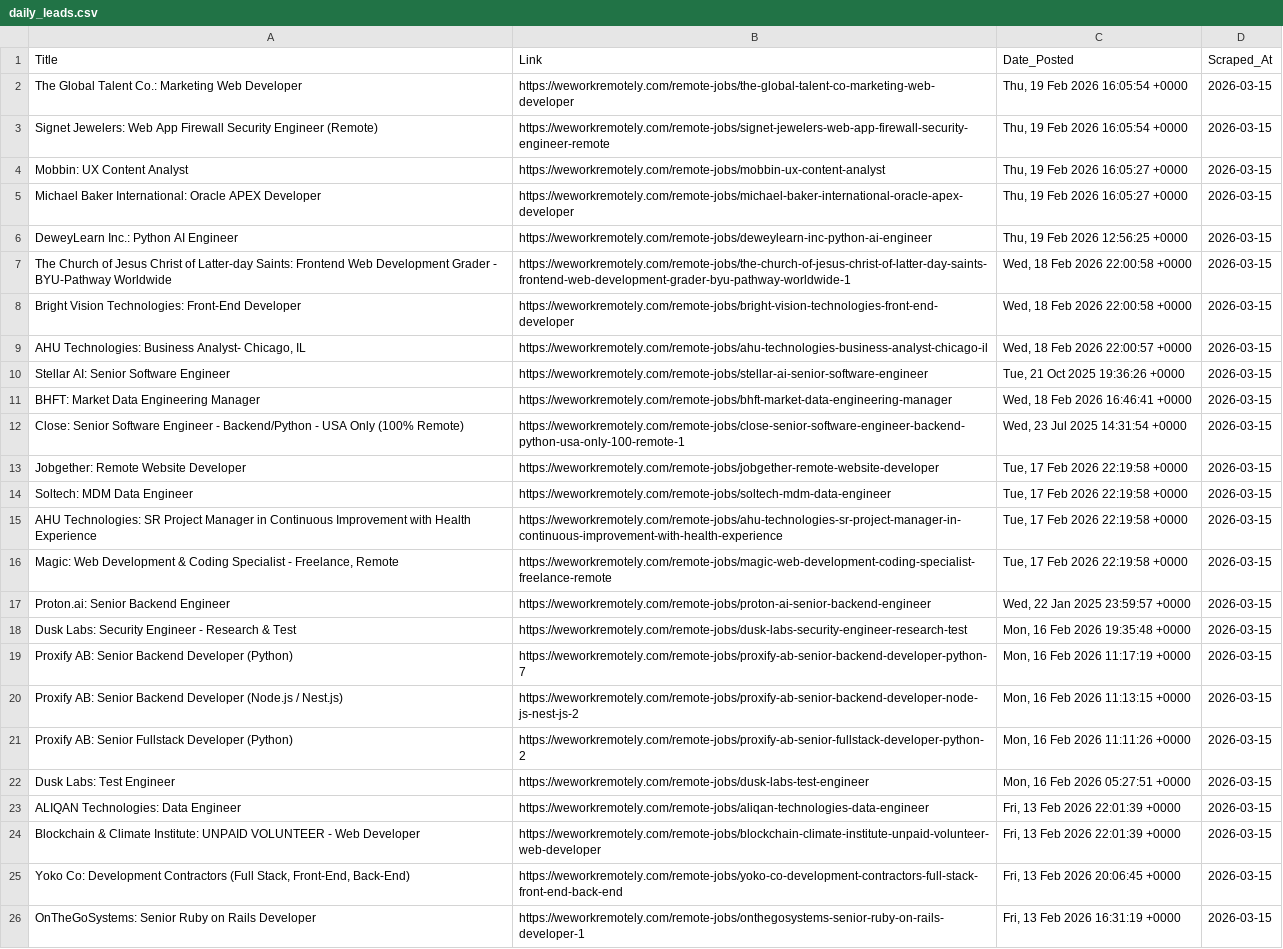
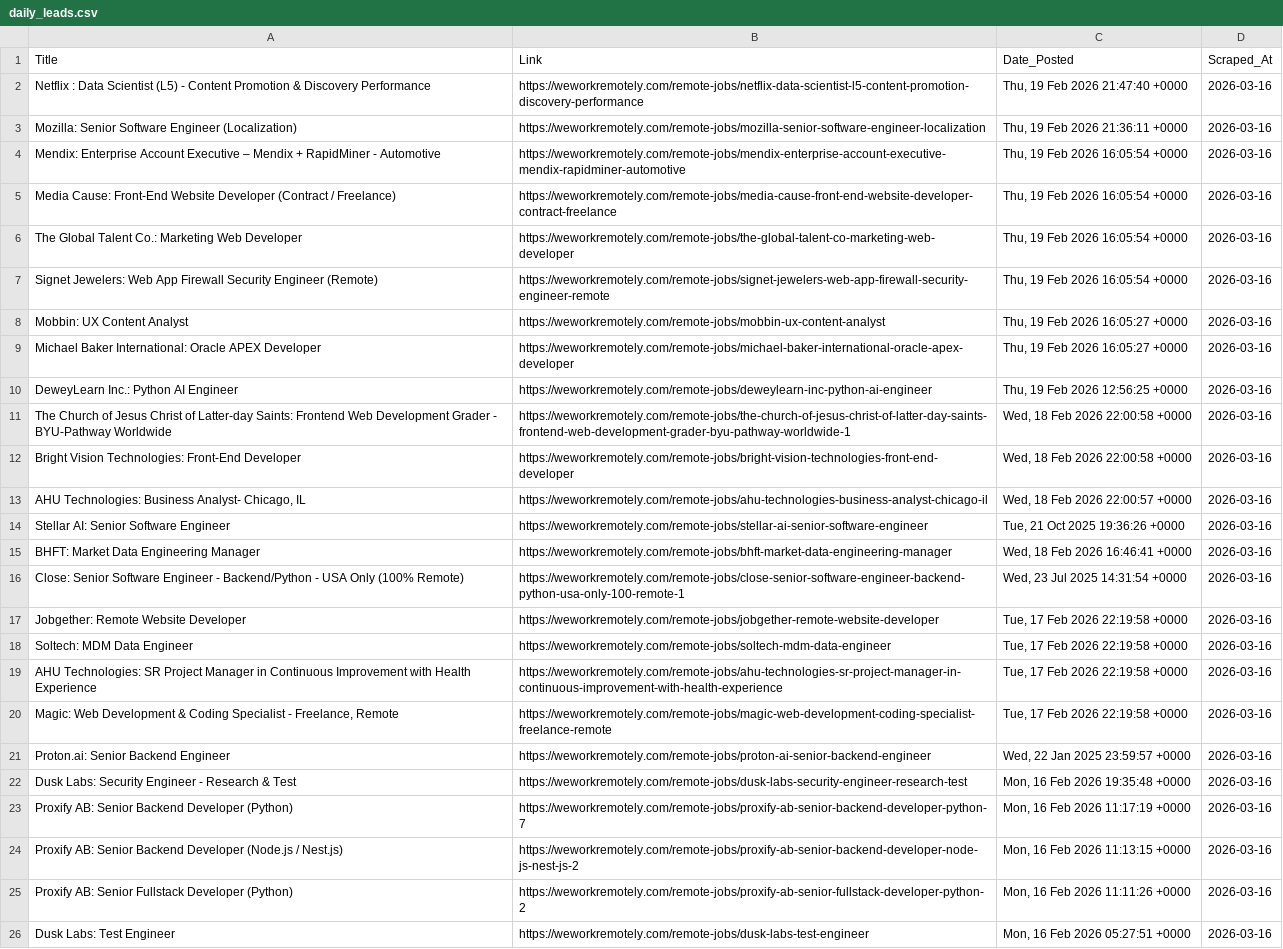
Before and after one commit to Aravindsetti77/data-goldmine, a CSV file: daily_leads.csv, drawn as a sheet; removed rows and columns are numbered as before the commit, all else as after; the diff names each change by its address in the sheet, - before the commit and + after, or states it on an @@ line.

```diff
--- a/daily_leads.csv
+++ b/daily_leads.csv
+row 2: Netflix : Data Scientist (L5) - Content Promotion & Discovery Performance | https://weworkremotely.com/remote-jobs/netflix-data-scientist-l5-content-promotion-discovery-performance | Thu, 19 Feb 2026 21:47:40 +0000 | 2026-03-16
+row 3: Mozilla: Senior Software Engineer (Localization) | https://weworkremotely.com/remote-jobs/mozilla-senior-software-engineer-localization | Thu, 19 Feb 2026 21:36:11 +0000 | 2026-03-16
+row 4: Mendix: Enterprise Account Executive – Mendix + RapidMiner - Automotive | https://weworkremotely.com/remote-jobs/mendix-enterprise-account-executive-mendix-rapidminer-automotive | Thu, 19 Feb 2026 16:05:54 +0000 | 2026-03-16
+row 5: Media Cause: Front-End Website Developer (Contract / Freelance) | https://weworkremotely.com/remote-jobs/media-cause-front-end-website-developer-contract-freelance | Thu, 19 Feb 2026 16:05:54 +0000 | 2026-03-16
-D6:D26 (Scraped_At): 2026-03-15
+D6:D26 (Scraped_At): 2026-03-16
-row 23: ALIQAN Technologies: Data Engineer | https://weworkremotely.com/remote-jobs/aliqan-technologies-data-engineer | Fri, 13 Feb 2026 22:01:39 +0000 | 2026-03-15
-row 24: Blockchain & Climate Institute: UNPAID VOLUNTEER - Web Developer | https://weworkremotely.com/remote-jobs/blockchain-climate-institute-unpaid-volunteer-web-developer | Fri, 13 Feb 2026 22:01:39 +0000 | 2026-03-15
-row 25: Yoko Co: Development Contractors (Full Stack, Front-End, Back-End) | https://weworkremotely.com/remote-jobs/yoko-co-development-contractors-full-stack-front-end-back-end | Fri, 13 Feb 2026 20:06:45 +0000 | 2026-03-15
-row 26: OnTheGoSystems: Senior Ruby on Rails Developer | https://weworkremotely.com/remote-jobs/onthegosystems-senior-ruby-on-rails-developer-1 | Fri, 13 Feb 2026 16:31:19 +0000 | 2026-03-15
```
